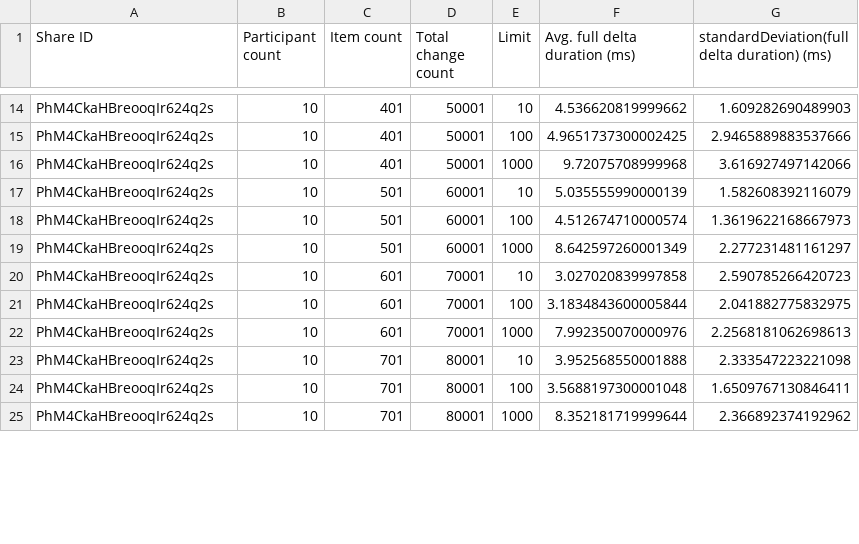
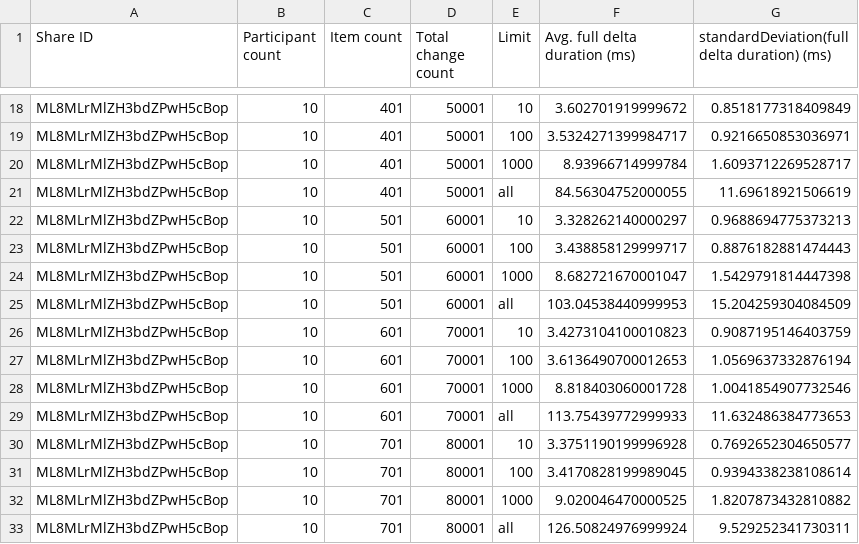
Before and after one commit to personalizedrefrigerator/joplin, a CSV file: packages/server/benchmarks/delta-perf-full-2.csv, drawn as a sheet; only a part is shown, gaps mark what is left out; addresses are those after the commit; the diff covers the shown part only; the diff names each change by its address in the sheet, - before the commit and + after, or states it on an @@ line.

Commit message:
Include time for a full delta in benchmark results

```diff
--- a/packages/server/benchmarks/delta-perf-full-2.csv
+++ b/packages/server/benchmarks/delta-perf-full-2.csv
-A18:A20 (Share ID): PhM4CkaHBreooqIr624q2s
+A18:A20 (Share ID): ML8MLrMlZH3bdZPwH5cBop
-F18 (Avg. full delta duration (ms)): 4.536620819999662
+F18 (Avg. full delta duration (ms)): 3.602701919999672
-G18: 1.609282690489903
+G18: 0.8518177318409849
-F19 (Avg. full delta duration (ms)): 4.9651737300002425
+F19 (Avg. full delta duration (ms)): 3.5324271399984717
-G19: 2.9465889883537666
+G19: 0.9216650853036971
-F20 (Avg. full delta duration (ms)): 9.72075708999968
+F20 (Avg. full delta duration (ms)): 8.93966714999784
-G20: 3.616927497142066
+G20: 1.6093712269528717
+row 21: ML8MLrMlZH3bdZPwH5cBop | 10 | 401 | 50001 | all | 84.56304752000055 | 11.69618921506619
-A22:A24 (Share ID): PhM4CkaHBreooqIr624q2s
+A22:A24 (Share ID): ML8MLrMlZH3bdZPwH5cBop
-F22 (Avg. full delta duration (ms)): 5.035555990000139
+F22 (Avg. full delta duration (ms)): 3.328262140000297
-G22: 1.582608392116079
+G22: 0.9688694775373213
-F23 (Avg. full delta duration (ms)): 4.512674710000574
+F23 (Avg. full delta duration (ms)): 3.438858129999717
-G23: 1.3619622168667973
+G23: 0.8876182881474443
-F24 (Avg. full delta duration (ms)): 8.642597260001349
+F24 (Avg. full delta duration (ms)): 8.682721670001047
-G24: 2.277231481161297
+G24: 1.5429791814447398
+row 25: ML8MLrMlZH3bdZPwH5cBop | 10 | 501 | 60001 | all | 103.04538440999953 | 15.204259304084509
-A26:A28 (Share ID): PhM4CkaHBreooqIr624q2s
+A26:A28 (Share ID): ML8MLrMlZH3bdZPwH5cBop
-F26 (Avg. full delta duration (ms)): 3.027020839997858
+F26 (Avg. full delta duration (ms)): 3.4273104100010823
-G26: 2.590785266420723
+G26: 0.9087195146403759
-F27 (Avg. full delta duration (ms)): 3.1834843600005844
+F27 (Avg. full delta duration (ms)): 3.6136490700012653
-G27: 2.041882775832975
+G27: 1.0569637332876194
-F28 (Avg. full delta duration (ms)): 7.992350070000976
+F28 (Avg. full delta duration (ms)): 8.818403060001728
-G28: 2.2568181062698613
+G28: 1.0041854907732546
+row 29: ML8MLrMlZH3bdZPwH5cBop | 10 | 601 | 70001 | all | 113.75439772999933 | 11.632486384773653
-A30:A32 (Share ID): PhM4CkaHBreooqIr624q2s
+A30:A32 (Share ID): ML8MLrMlZH3bdZPwH5cBop
-F30 (Avg. full delta duration (ms)): 3.952568550001888
+F30 (Avg. full delta duration (ms)): 3.3751190199996928
-G30: 2.333547223221098
+G30: 0.7692652304650577
-F31 (Avg. full delta duration (ms)): 3.5688197300001048
+F31 (Avg. full delta duration (ms)): 3.4170828199989045
-G31: 1.6509767130846411
+G31: 0.9394338238108614
-F32 (Avg. full delta duration (ms)): 8.352181719999644
+F32 (Avg. full delta duration (ms)): 9.020046470000525
-G32: 2.366892374192962
+G32: 1.8207873432810882
+row 33: ML8MLrMlZH3bdZPwH5cBop | 10 | 701 | 80001 | all | 126.50824976999924 | 9.529252341730311
```
Also changed, not shown: 6 added rows and 54 edited cells elsewhere in this file, 1 other file.
